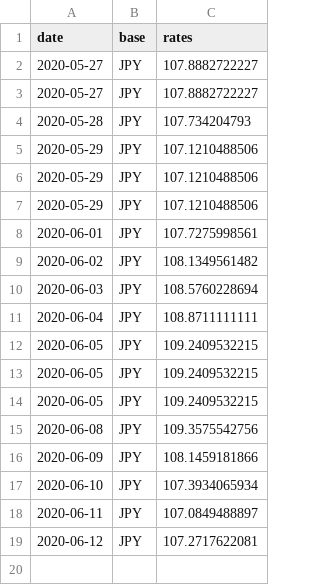
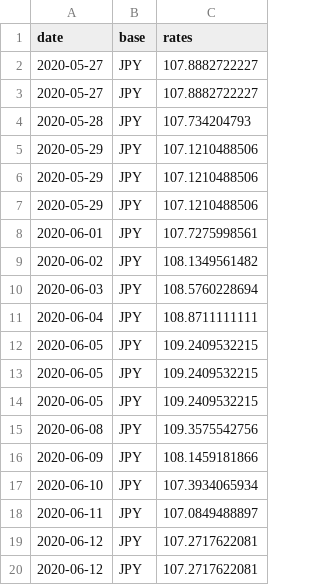
Before and after one commit to filiptronicek/euro-currency, a CSV file: data/JPY/rate.csv, drawn as a sheet.

```diff
--- a/data/JPY/rate.csv
+++ b/data/JPY/rate.csv
@@ -19 +19,2 @@ date, base, rates
 2020-06-12,JPY,107.2717622081
+2020-06-12,JPY,107.2717622081
```
Also changed, not shown: data/CZK/rate.csv, data/HUF/rate.csv, 30 other files.
